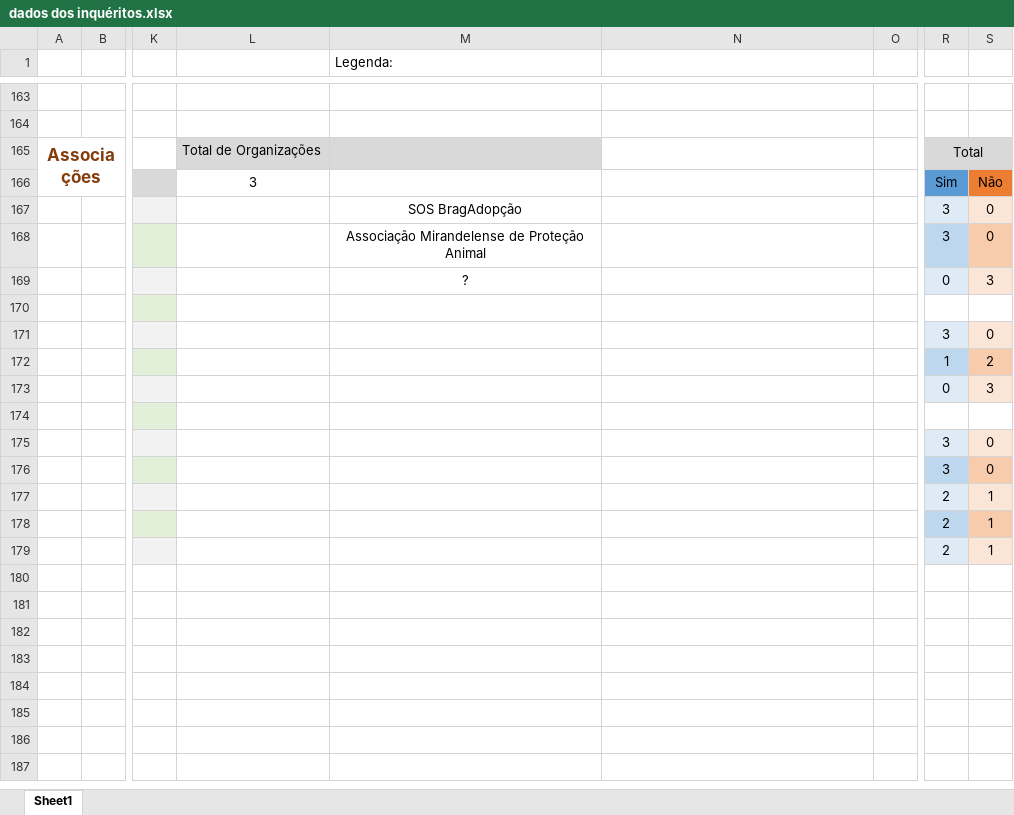
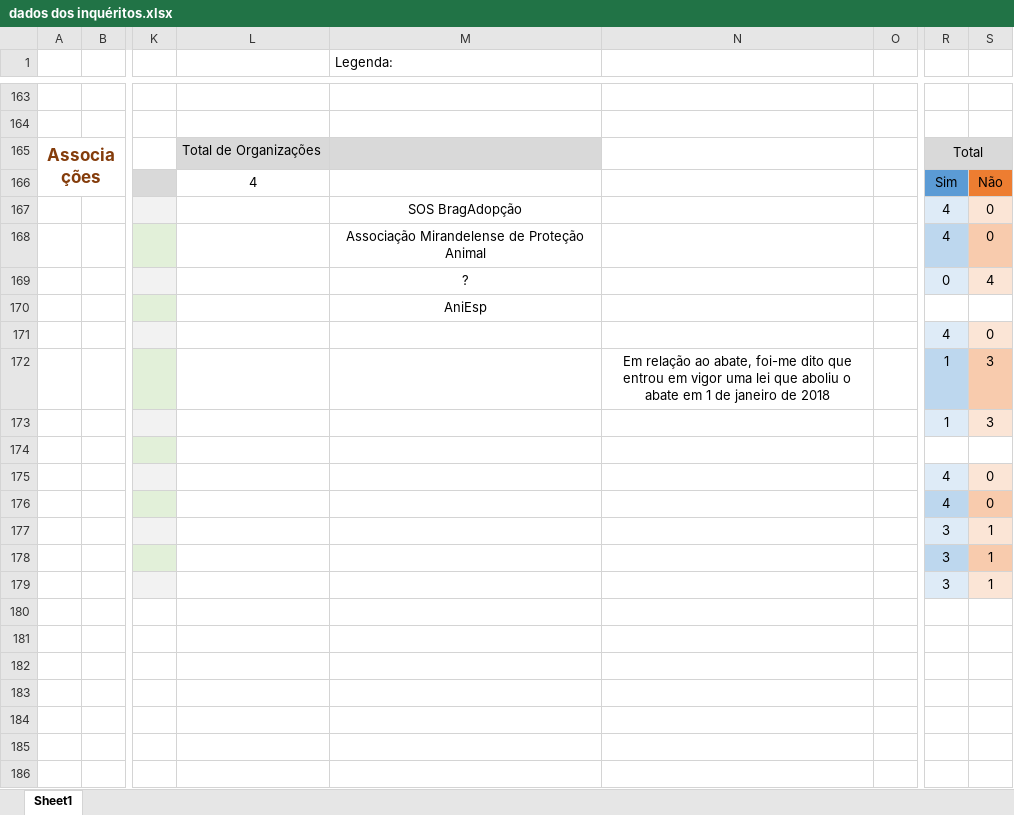
Before and after one commit to bernardoleite/FEUP-PPIN, an Excel workbook: dados dos inquéritos.xlsx, sheet Sheet1, drawn as a sheet; only a part is shown, gaps mark what is left out; the shorter side is filled out with more unchanged rows; values as stored, in another font and other column widths than the file's, no borders; charts and pictures not drawn; the diff names each change by its address in the sheet, - before the commit and + after, or states it on an @@ line.

Commit message:
mais uma associação

```diff
--- a/dados dos inquéritos.xlsx (sheet Sheet1)
+++ b/dados dos inquéritos.xlsx (sheet Sheet1)
-L166: 3
+L166: 4
-R167:R168: 3
+R167:R168: 4
-S169: 3
+S169: 4
-M170 (Legenda:): (empty)
+M170 (Legenda:): AniEsp
-R171: 3
+R171: 4
-N172: (empty)
+N172: Em relação ao abate, foi-me dito que entrou em vigor uma lei que aboliu o abate em 1 de janeiro de 2018
-S172: 2
+S172: 3
-R173: 0
+R173: 1
-R175:R176: 3
+R175:R176: 4
-R177:R179: 2
+R177:R179: 3
```
Also changed, not shown: charts or pictures.
